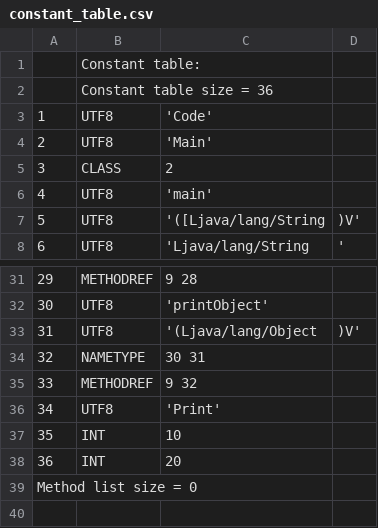
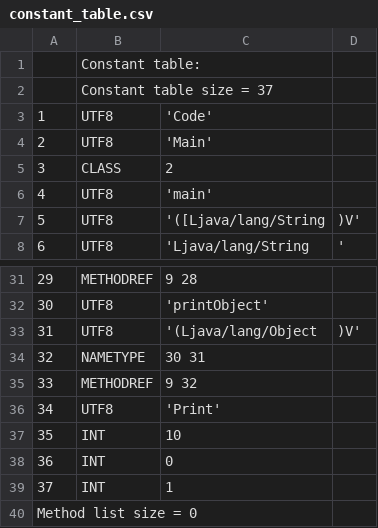
Before and after one commit to TAIIOK/SwiftCompilerToJavaByteCode, a CSV file: build/constant_table.csv, drawn as a sheet; only a part is shown, gaps mark what is left out.

```diff
--- a/build/constant_table.csv
+++ b/build/constant_table.csv
@@ -1,3 +1,3 @@
 ;Constant table:;
-;Constant table size = 36;
+;Constant table size = 37;
     1;     UTF8;  'Code'
@@ -37,3 +37,4 @@
    35;      INT;  10
-   36;      INT;  20
+   36;      INT;  0
+   37;      INT;  1
 Method list size = 0
```
Also changed, not shown: 11 other files.
